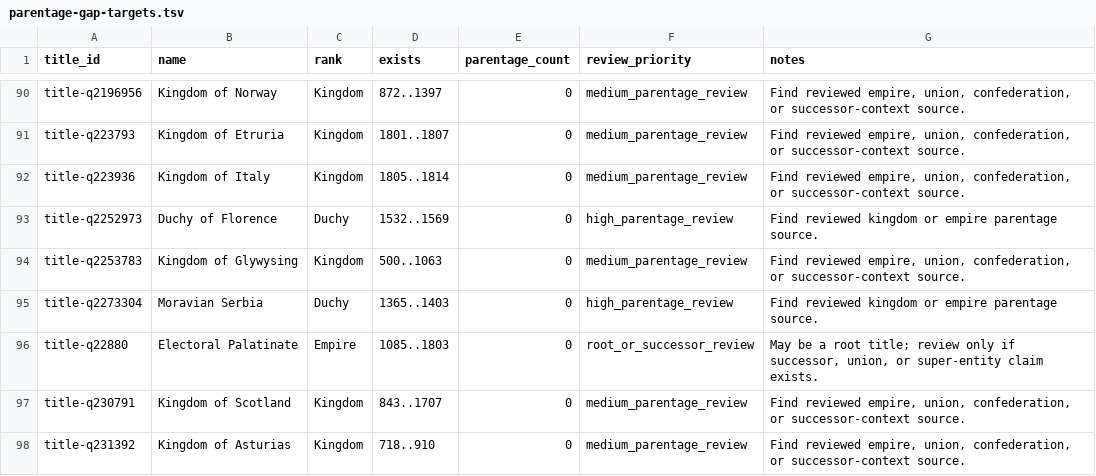
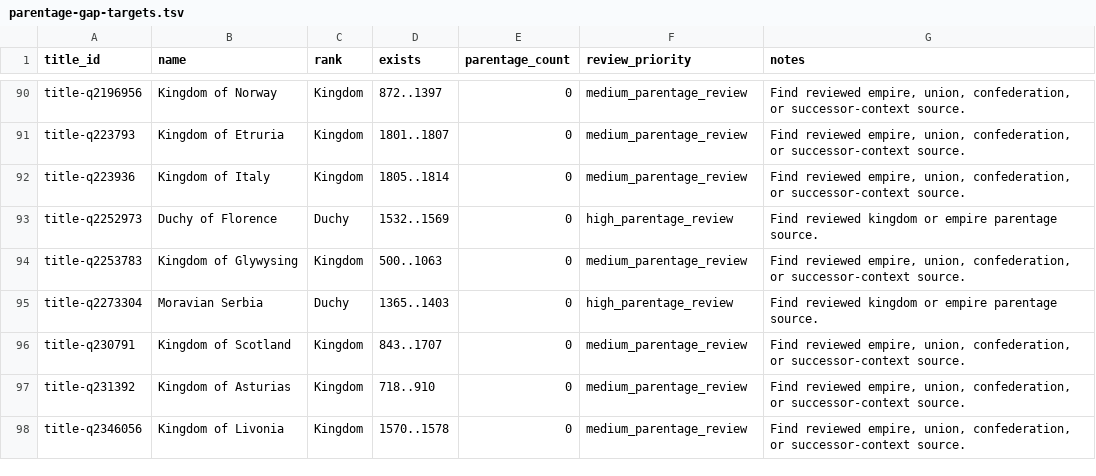
Before and after one commit to giodl73-repo/DUCHY, a TSV file: data/staging/parentage-gap-targets.tsv, drawn as a sheet; only a part is shown, gaps mark what is left out; the shorter side is filled out with more unchanged rows; the diff names each change by its address in the sheet, - before the commit and + after, or states it on an @@ line.

Commit message:
Add Electoral Palatinate HRE parentage

```diff
--- a/data/staging/parentage-gap-targets.tsv
+++ b/data/staging/parentage-gap-targets.tsv
-row 96: title-q22880 | Electoral Palatinate | Empire | 1085..1803 | 0 | root_or_successor_review | May be a root title; review only if successor, union, or super-entity claim exists.
```
Also changed, not shown: data/staging/parentage-gap-shards/batch-004.tsv, data/staging/parentage-gap-shards/batch-005.tsv, 23 other files.
